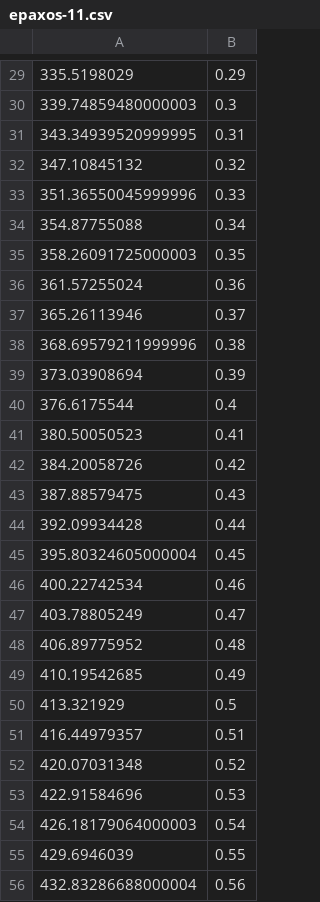
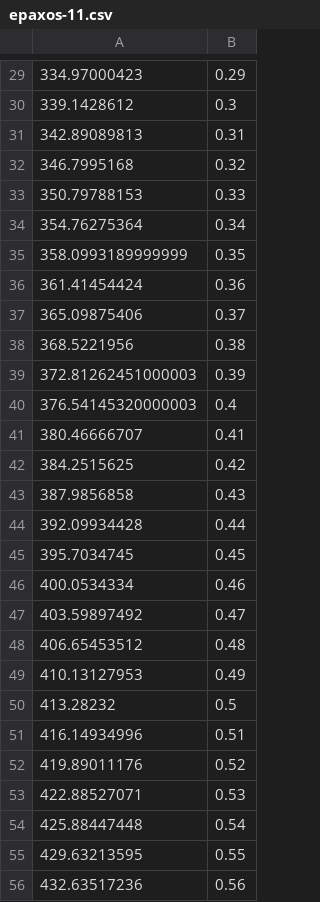
Before and after one commit to bc-computing/gus-automation, a CSV file: plotFigs/csvs/epaxos/epaxos-11.csv, drawn as a sheet; only a part is shown, gaps mark what is left out; the diff covers the shown part only.

```diff
--- a/plotFigs/csvs/epaxos/epaxos-11.csv
+++ b/plotFigs/csvs/epaxos/epaxos-11.csv
@@ -29,28 +29,28 @@
-335.5198029,0.29
-339.74859480000003,0.3
-343.34939520999995,0.31
-347.10845132,0.32
-351.36550045999996,0.33
-354.87755088,0.34
-358.26091725000003,0.35
-361.57255024,0.36
-365.26113946,0.37
-368.69579211999996,0.38
-373.03908694,0.39
-376.6175544,0.4
-380.50050523,0.41
-384.20058726,0.42
-387.88579475,0.43
+334.97000423,0.29
+339.1428612,0.3
+342.89089813,0.31
+346.7995168,0.32
+350.79788153,0.33
+354.76275364,0.34
+358.0993189999999,0.35
+361.41454424,0.36
+365.09875406,0.37
+368.5221956,0.38
+372.81262451000003,0.39
+376.54145320000003,0.4
+380.46666707,0.41
+384.2515625,0.42
+387.9856858,0.43
 392.09934428,0.44
-395.80324605000004,0.45
-400.22742534,0.46
-403.78805249,0.47
-406.89775952,0.48
-410.19542685,0.49
-413.321929,0.5
-416.44979357,0.51
-420.07031348,0.52
-422.91584696,0.53
-426.18179064000003,0.54
-429.6946039,0.55
-432.83286688000004,0.56
+395.7034745,0.45
+400.0534334,0.46
+403.59897492,0.47
+406.65453512,0.48
+410.13127953,0.49
+413.28232,0.5
+416.14934996,0.51
+419.89011176,0.52
+422.88527071,0.53
+425.88447448,0.54
+429.63213595,0.55
+432.63517236,0.56
```
Also changed, not shown: 68 edited cells elsewhere in this file, plotFigs/csvs/epaxos/epaxos-11-log.csv, plotFigs/csvs/gryff/gryff-11.csv, 31 other files.
